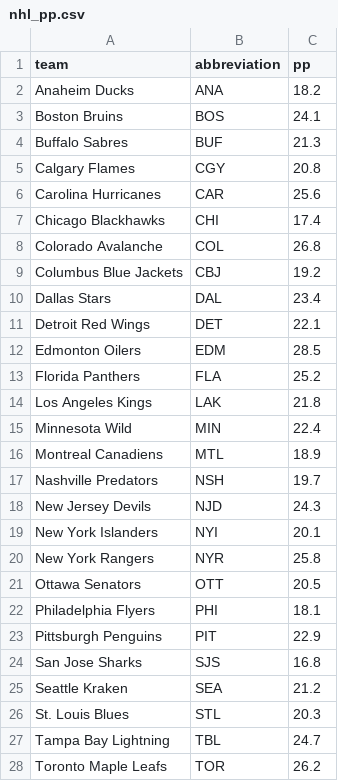
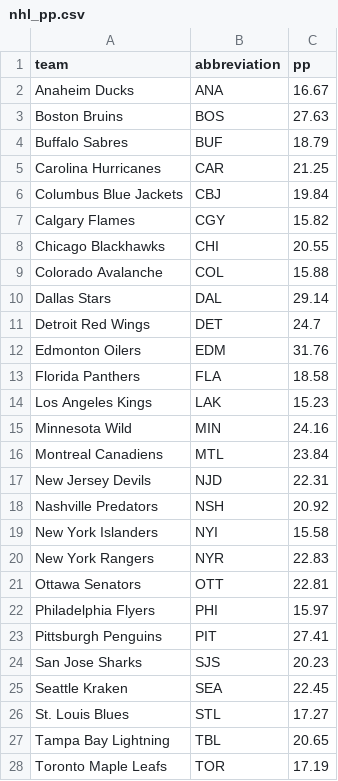
Before and after one commit to ceddto100/Kelly-s-Criterion-calculator, a CSV file: frontend/public/stats/nhl/nhl_pp.csv, drawn as a sheet; only a part is shown; the diff covers the shown part only.

```diff
--- a/frontend/public/stats/nhl/nhl_pp.csv
+++ b/frontend/public/stats/nhl/nhl_pp.csv
@@ -1,28 +1,28 @@
 "team","abbreviation","pp"
-"Anaheim Ducks","ANA",18.2
-"Boston Bruins","BOS",24.1
-"Buffalo Sabres","BUF",21.3
-"Calgary Flames","CGY",20.8
-"Carolina Hurricanes","CAR",25.6
-"Chicago Blackhawks","CHI",17.4
-"Colorado Avalanche","COL",26.8
-"Columbus Blue Jackets","CBJ",19.2
-"Dallas Stars","DAL",23.4
-"Detroit Red Wings","DET",22.1
-"Edmonton Oilers","EDM",28.5
-"Florida Panthers","FLA",25.2
-"Los Angeles Kings","LAK",21.8
-"Minnesota Wild","MIN",22.4
-"Montreal Canadiens","MTL",18.9
-"Nashville Predators","NSH",19.7
-"New Jersey Devils","NJD",24.3
-"New York Islanders","NYI",20.1
-"New York Rangers","NYR",25.8
-"Ottawa Senators","OTT",20.5
-"Philadelphia Flyers","PHI",18.1
-"Pittsburgh Penguins","PIT",22.9
-"San Jose Sharks","SJS",16.8
-"Seattle Kraken","SEA",21.2
-"St. Louis Blues","STL",20.3
-"Tampa Bay Lightning","TBL",24.7
-"Toronto Maple Leafs","TOR",26.2
+"Anaheim Ducks","ANA",16.67
+"Boston Bruins","BOS",27.63
+"Buffalo Sabres","BUF",18.79
+"Carolina Hurricanes","CAR",21.25
+"Columbus Blue Jackets","CBJ",19.84
+"Calgary Flames","CGY",15.82
+"Chicago Blackhawks","CHI",20.55
+"Colorado Avalanche","COL",15.88
+"Dallas Stars","DAL",29.14
+"Detroit Red Wings","DET",24.7
+"Edmonton Oilers","EDM",31.76
+"Florida Panthers","FLA",18.58
+"Los Angeles Kings","LAK",15.23
+"Minnesota Wild","MIN",24.16
+"Montreal Canadiens","MTL",23.84
+"New Jersey Devils","NJD",22.31
+"Nashville Predators","NSH",20.92
+"New York Islanders","NYI",15.58
+"New York Rangers","NYR",22.83
+"Ottawa Senators","OTT",22.81
+"Philadelphia Flyers","PHI",15.97
+"Pittsburgh Penguins","PIT",27.41
+"San Jose Sharks","SJS",20.23
+"Seattle Kraken","SEA",22.45
+"St. Louis Blues","STL",17.27
+"Tampa Bay Lightning","TBL",20.65
+"Toronto Maple Leafs","TOR",17.19
```
Also changed, not shown: 1 added row, 1 removed row and 5 edited cells elsewhere in this file, frontend/public/stats/nhl/nhl_gsax60.csv, frontend/public/stats/nhl/nhl_hdcf60.csv, 4 other files.
